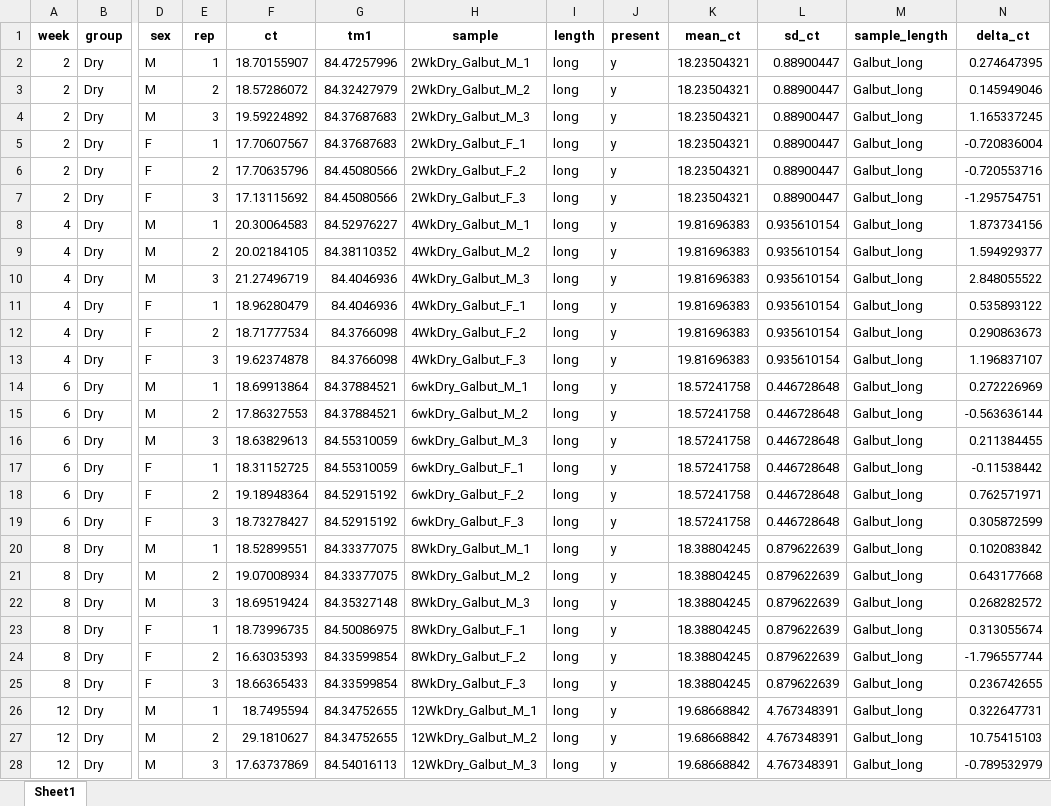
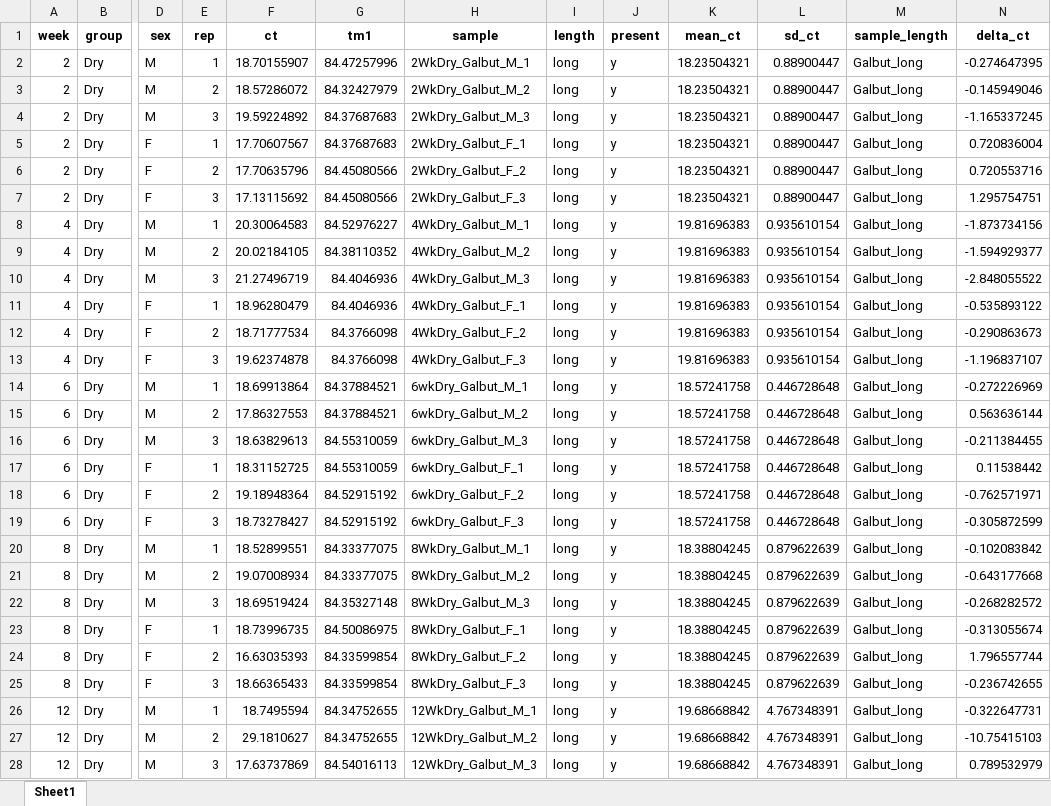
Before and after one commit to LKeene/Old_Collections_Figures, an Excel workbook: tidy_formats/fly_data3.xlsx, sheet Sheet1, drawn as a sheet; only a part is shown, gaps mark what is left out; values as stored, in another font and other column widths than the file's, no borders; the diff covers the shown part only; the diff names each change by its address in the sheet, - before the commit and + after, or states it on an @@ line.

```diff
--- a/tidy_formats/fly_data3.xlsx (sheet Sheet1)
+++ b/tidy_formats/fly_data3.xlsx (sheet Sheet1)
-N2 (delta_ct): 0.274647395
+N2 (delta_ct): -0.274647395
-N3 (delta_ct): 0.145949046
+N3 (delta_ct): -0.145949046
-N4 (delta_ct): 1.165337245
+N4 (delta_ct): -1.165337245
-N5 (delta_ct): -0.720836004
+N5 (delta_ct): 0.720836004
-N6 (delta_ct): -0.720553716
+N6 (delta_ct): 0.720553716
-N7 (delta_ct): -1.295754751
+N7 (delta_ct): 1.295754751
-N8 (delta_ct): 1.873734156
+N8 (delta_ct): -1.873734156
-N9 (delta_ct): 1.594929377
+N9 (delta_ct): -1.594929377
-N10 (delta_ct): 2.848055522
+N10 (delta_ct): -2.848055522
-N11 (delta_ct): 0.535893122
+N11 (delta_ct): -0.535893122
-N12 (delta_ct): 0.290863673
+N12 (delta_ct): -0.290863673
-N13 (delta_ct): 1.196837107
+N13 (delta_ct): -1.196837107
-N14 (delta_ct): 0.272226969
+N14 (delta_ct): -0.272226969
-N15 (delta_ct): -0.563636144
+N15 (delta_ct): 0.563636144
-N16 (delta_ct): 0.211384455
+N16 (delta_ct): -0.211384455
-N17 (delta_ct): -0.11538442
+N17 (delta_ct): 0.11538442
-N18 (delta_ct): 0.762571971
+N18 (delta_ct): -0.762571971
-N19 (delta_ct): 0.305872599
+N19 (delta_ct): -0.305872599
-N20 (delta_ct): 0.102083842
+N20 (delta_ct): -0.102083842
-N21 (delta_ct): 0.643177668
+N21 (delta_ct): -0.643177668
-N22 (delta_ct): 0.268282572
+N22 (delta_ct): -0.268282572
-N23 (delta_ct): 0.313055674
+N23 (delta_ct): -0.313055674
-N24 (delta_ct): -1.796557744
+N24 (delta_ct): 1.796557744
-N25 (delta_ct): 0.236742655
+N25 (delta_ct): -0.236742655
-N26 (delta_ct): 0.322647731
+N26 (delta_ct): -0.322647731
-N27 (delta_ct): 10.75415103
+N27 (delta_ct): -10.75415103
-N28 (delta_ct): -0.789532979
+N28 (delta_ct): 0.789532979
```
Also changed, not shown: 1119 edited cells elsewhere in this sheet, tidy_formats/mosquito_data3.xlsx.
